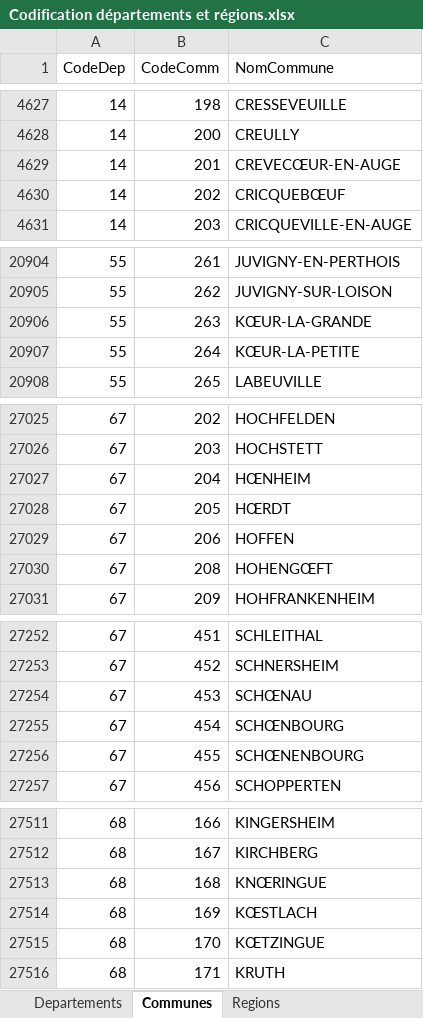
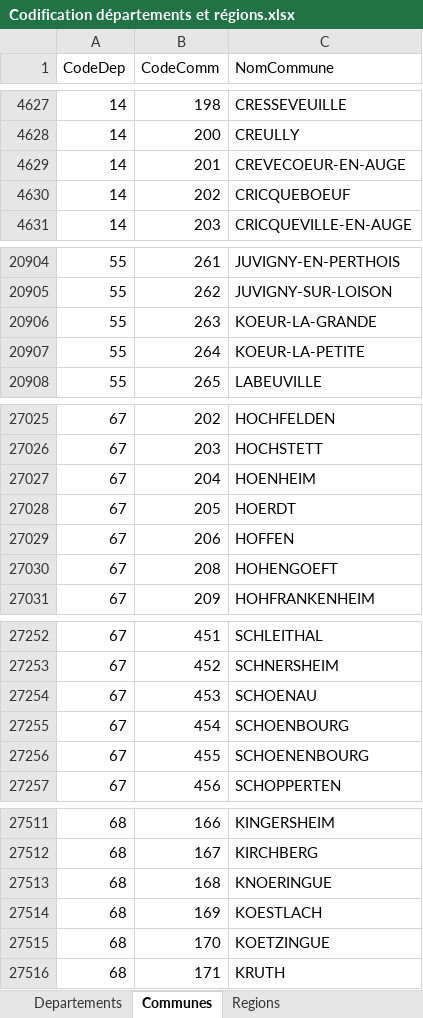
Before and after one commit to AnaisTh/M2_BI, an Excel workbook: donnees/donnees_departements_region/Codification départements et régions.xlsx, sheet Communes, drawn as a sheet; only a part is shown, gaps mark what is left out; values as stored, in another font and other column widths than the file's, no borders; the diff covers the shown part only; the diff names each change by its address in the sheet, - before the commit and + after, or states it on an @@ line.

Commit message:
Correction OE fichier codifications

```diff
--- a/donnees/donnees_departements_region/Codification départements et régions.xlsx (sheet Communes)
+++ b/donnees/donnees_departements_region/Codification départements et régions.xlsx (sheet Communes)
-C4629 (NomCommune): CREVECŒUR-EN-AUGE
+C4629 (NomCommune): CREVECOEUR-EN-AUGE
-C4630 (NomCommune): CRICQUEBŒUF
+C4630 (NomCommune): CRICQUEBOEUF
-C20906 (NomCommune): KŒUR-LA-GRANDE
+C20906 (NomCommune): KOEUR-LA-GRANDE
-C20907 (NomCommune): KŒUR-LA-PETITE
+C20907 (NomCommune): KOEUR-LA-PETITE
-C27027 (NomCommune): HŒNHEIM
+C27027 (NomCommune): HOENHEIM
-C27028 (NomCommune): HŒRDT
+C27028 (NomCommune): HOERDT
-C27030 (NomCommune): HOHENGŒFT
+C27030 (NomCommune): HOHENGOEFT
-C27254 (NomCommune): SCHŒNAU
+C27254 (NomCommune): SCHOENAU
-C27255 (NomCommune): SCHŒNBOURG
+C27255 (NomCommune): SCHOENBOURG
-C27256 (NomCommune): SCHŒNENBOURG
+C27256 (NomCommune): SCHOENENBOURG
-C27513 (NomCommune): KNŒRINGUE
+C27513 (NomCommune): KNOERINGUE
-C27514 (NomCommune): KŒSTLACH
+C27514 (NomCommune): KOESTLACH
-C27515 (NomCommune): KŒTZINGUE
+C27515 (NomCommune): KOETZINGUE
```
Also changed, not shown: 100 edited cells elsewhere in this sheet.
